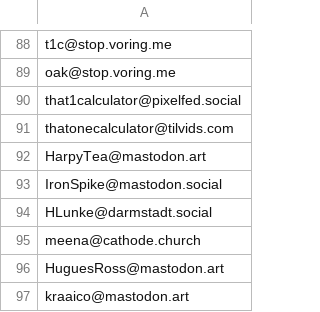
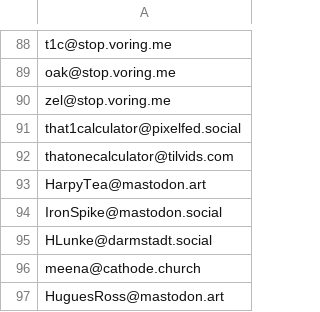
Before and after one commit to kromonos/userful_files, a CSV file: Mastodon blocks/blocked_accounts.csv, drawn as a sheet; only a part is shown, gaps mark what is left out; the shorter side is filled out with more unchanged rows; the diff names each change by its address in the sheet, - before the commit and + after, or states it on an @@ line.

```diff
--- a/Mastodon blocks/blocked_accounts.csv
+++ b/Mastodon blocks/blocked_accounts.csv
+row 90: zel@stop.voring.me
```
Also changed, not shown: Mastodon blocks/blocked_domains.csv.
